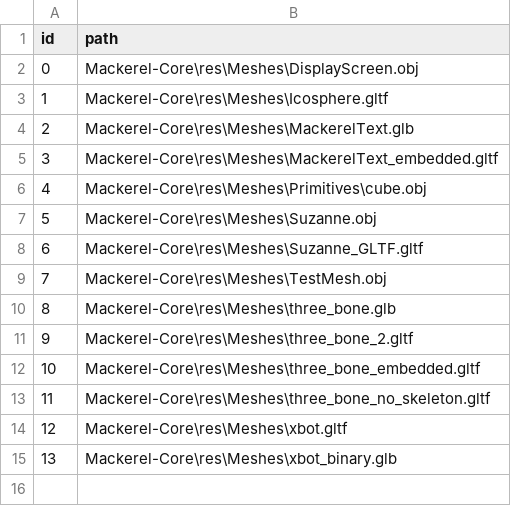
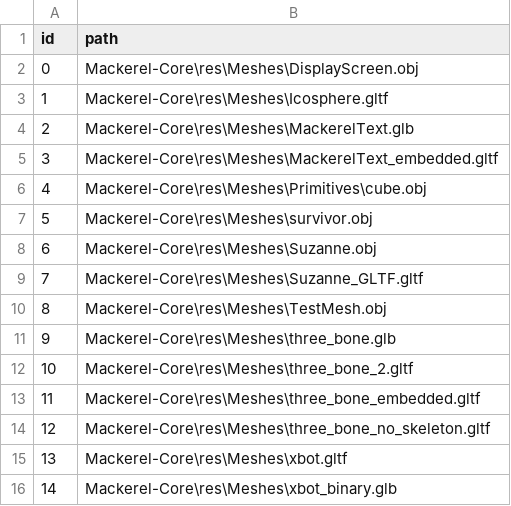
Before and after one commit to Italia2407/Mackerel-Engine, a CSV file: caches/meshCache.csv, drawn as a sheet; addresses are those after the commit; the diff names each change by its address in the sheet, - before the commit and + after, or states it on an @@ line.

```diff
--- a/caches/meshCache.csv
+++ b/caches/meshCache.csv
+row 7: 5 | Mackerel-Core\res\Meshes\survivor.obj
@@ column A (id) renumbered from row 8 down @@
```
Also changed, not shown: caches/shaderCache.csv, caches/textureCache.csv, 22 other files.
